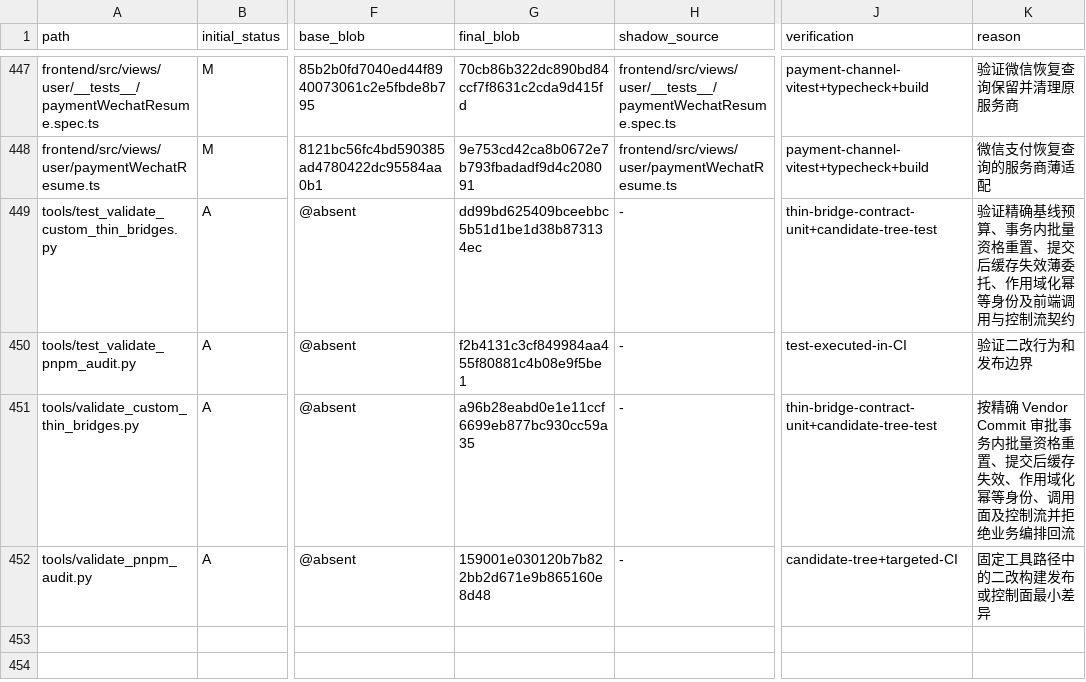
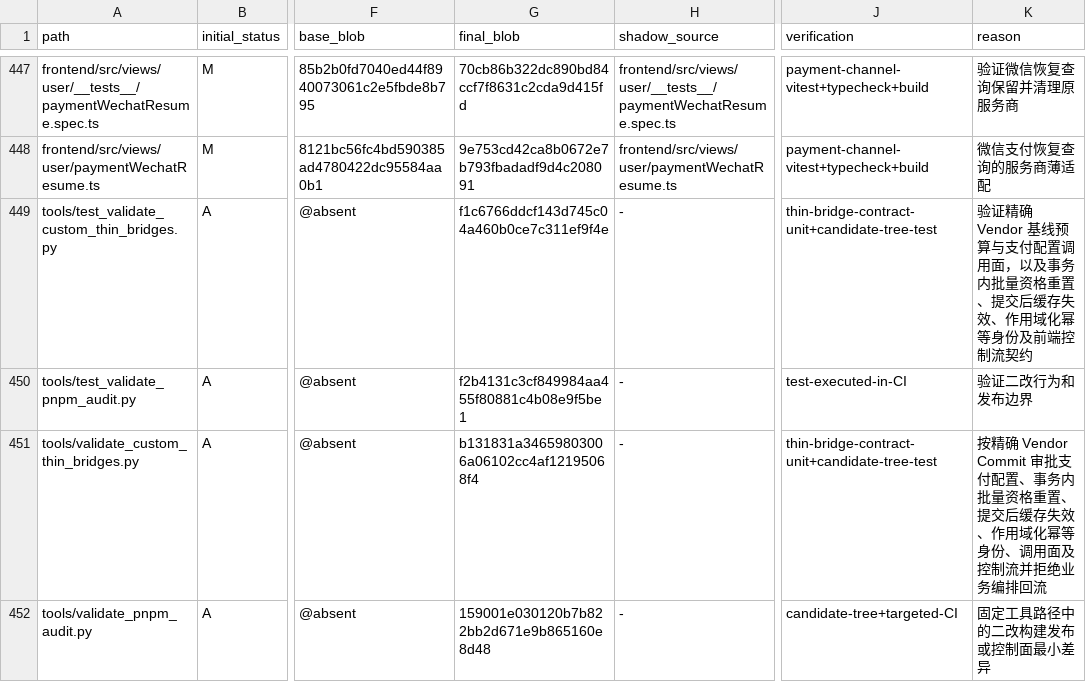
Before and after one commit to o87110/sub2api-custom-public, a TSV file: .github/custom-upstream-delta.tsv, drawn as a sheet; only a part is shown, gaps mark what is left out; the diff names each change by its address in the sheet, - before the commit and + after, or states it on an @@ line.

```diff
--- a/.github/custom-upstream-delta.tsv
+++ b/.github/custom-upstream-delta.tsv
-G449 (final_blob): dd99bd625409bceebbc5b51d1be1d38b873134ec
+G449 (final_blob): f1c6766ddcf143d745c04a460b0ce7c311ef9f4e
-K449 (reason): 验证精确基线预算、事务内批量资格重置、提交后缓存失效薄委托、作用域化幂等身份及前端调用与控制流契…
+K449 (reason): 验证精确 Vendor 基线预算与支付配置调用面，以及事务内批量资格重置、提交后缓存失效、作用域化幂等身份及前端控制流契…
-G451 (final_blob): a96b28eabd0e1e11ccf6699eb877bc930cc59a35
+G451 (final_blob): b131831a34659803006a06102cc4af12195068f4
-K451 (reason): …Vendor Commit 审批事务内批…
+K451 (reason): …Vendor Commit 审批支付配置、事务内批…
```
Also changed, not shown: 2 other files.
